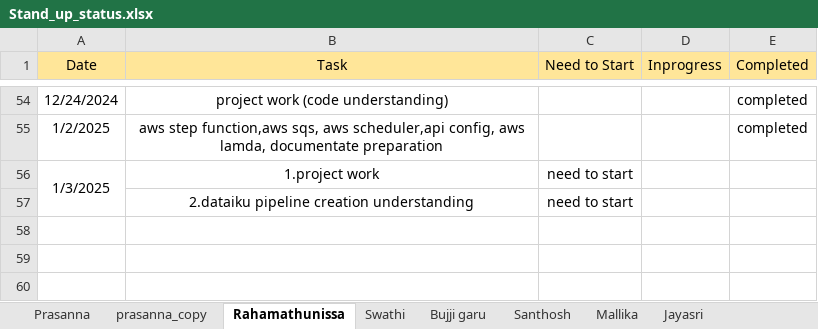
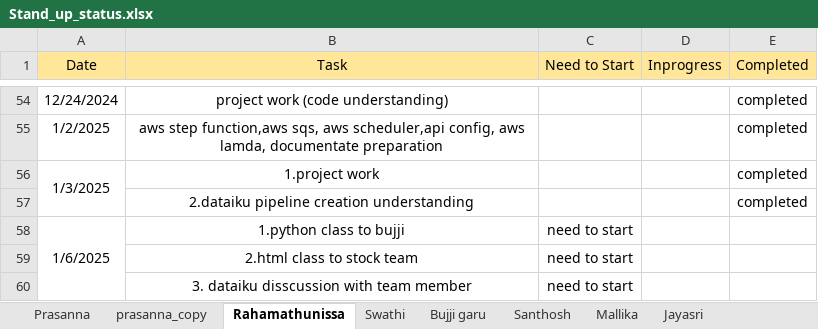
Before and after one commit to jayasriNandipu/Daily_standup_all, an Excel workbook: Stand_up_status.xlsx, sheet Rahamathunissa, drawn as a sheet; only a part is shown, gaps mark what is left out; values as stored, in another font and other column widths than the file's, no borders; removed rows and columns are numbered as before the commit, all else as after; the diff names each change by its address in the sheet, - before the commit and + after, or states it on an @@ line.

```diff
--- a/Stand_up_status.xlsx (sheet Rahamathunissa)
+++ b/Stand_up_status.xlsx (sheet Rahamathunissa)
-A56:A57 merged
+A56:A57 merged
-C56 (Need to Start): need to start
+C56 (Need to Start): (empty)
-E56 (Completed): (empty)
+E56 (Completed): completed
+row 57:  | 2.dataiku pipeline creation understanding |  |  | completed
+row 58: 1/6/2025 | 1.python class to bujji | need to start
+row 59:  | 2.html class to stock team | need to start
-B60 (Task): 2.dataiku pipeline creation understanding
+B60 (Task): 3. dataiku disscussion with team member
```
Also changed, not shown: sheet Mallika, sheet Jayasri, sheet Santhosh, sheet Shamshad_garu, sheet Bujji garu.
